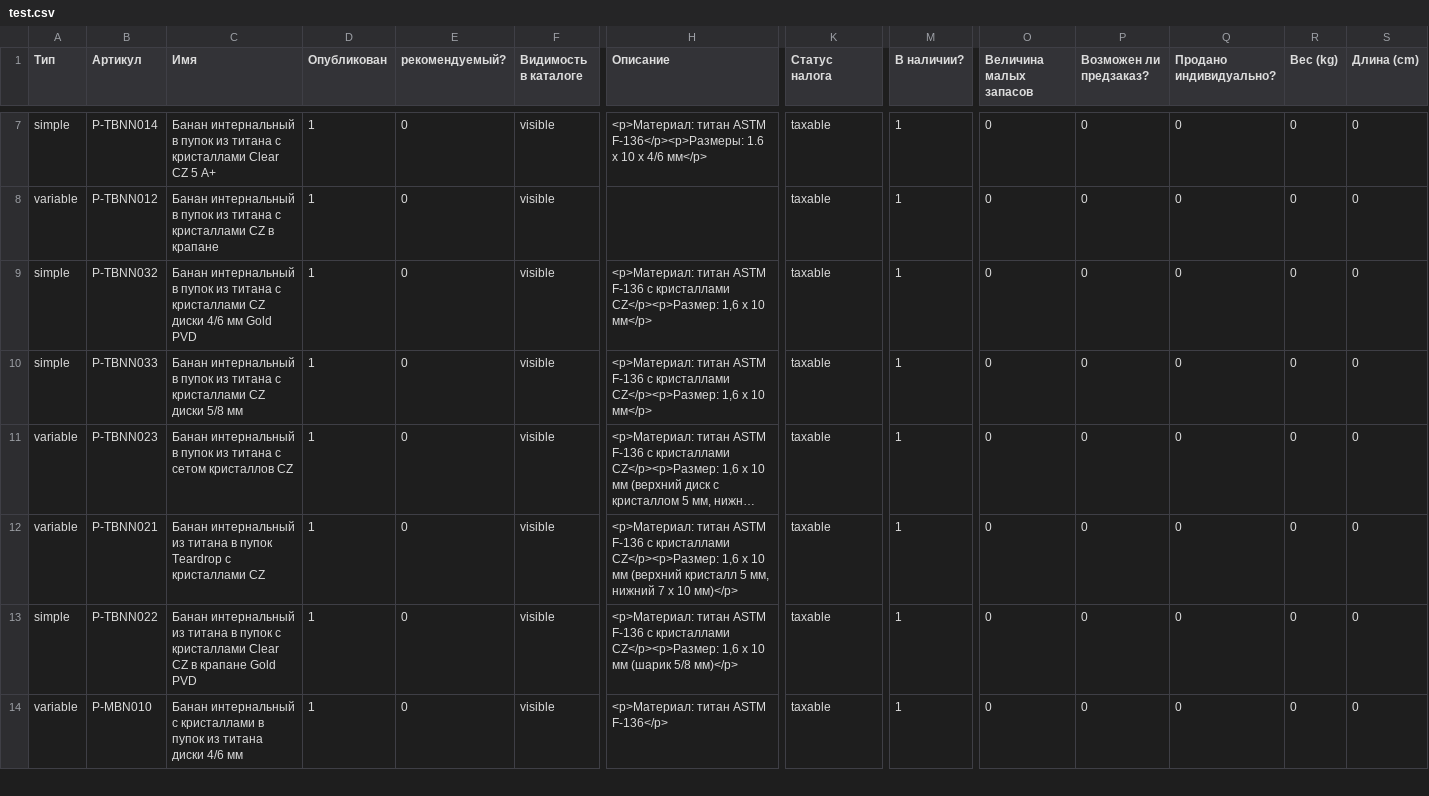
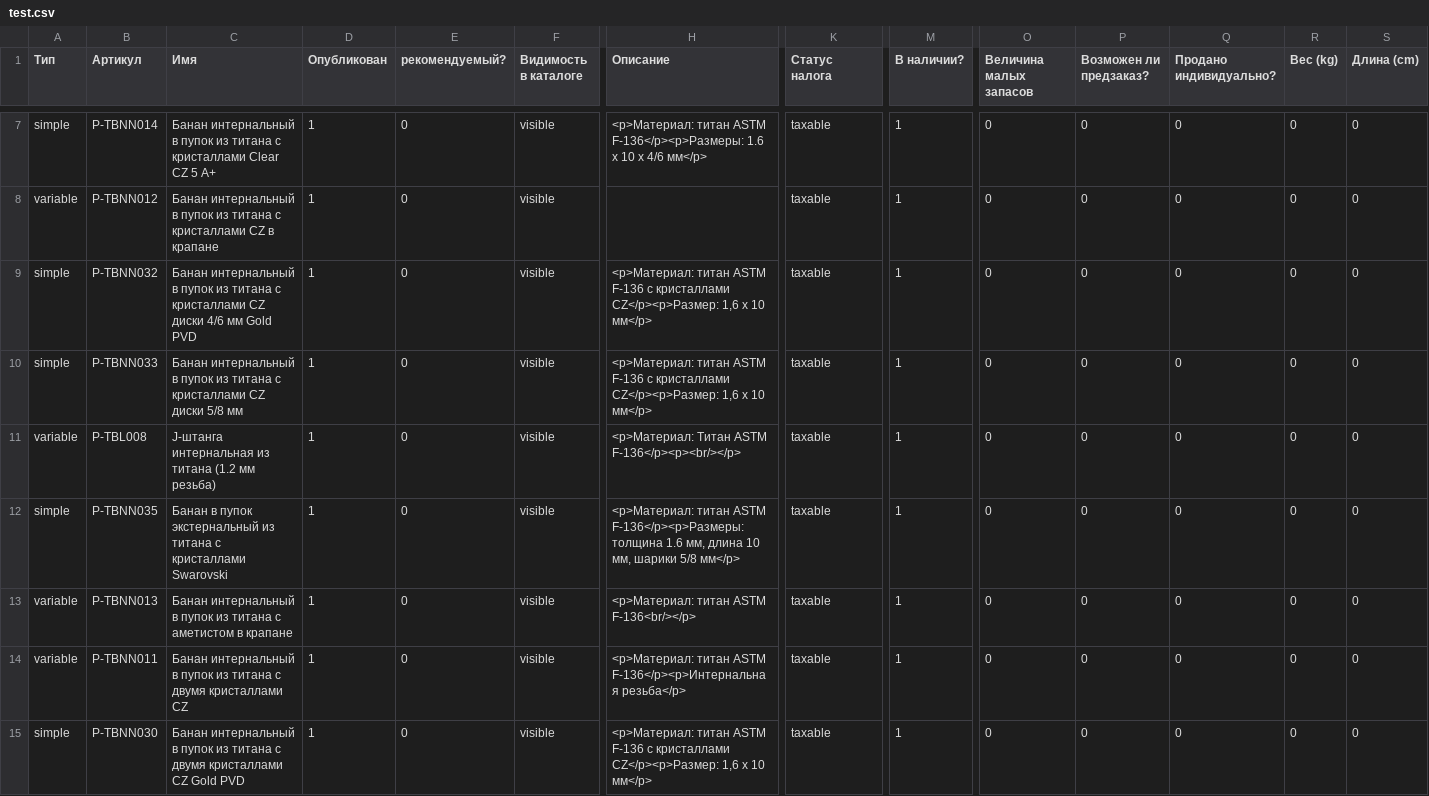
Before and after one commit to admiralbub/mpp_4, a CSV file: test.csv, drawn as a sheet; only a part is shown, gaps mark what is left out; the shorter side is filled out with more unchanged rows; long unchanged cells end in …; rows hold the shown columns only; the diff covers the shown part only; the diff names each change by its address in the sheet, - before the commit and + after, or states it on an @@ line.

```diff
--- a/test.csv
+++ b/test.csv
+row 11: variable | P-TBL008 | J-штанга интернальная из титана (1.2 мм резьба) | 1 | 0 | visible | <p>Материал: Титан ASTM F-136</p><p><br/></p> | taxable | 1 | 0 | 0 | 0 | 0 | 0
+row 12: simple | P-TBNN035 | Банан в пупок экстернальный из титана с кристаллами Swarovski | 1 | 0 | visible | <p>Материал: титан ASTM F-136</p><p>Размеры: толщина 1.6 мм, длина 10 мм, шарики 5/8 мм</p> | taxable | 1 | 0 | 0 | 0 | 0 | 0
+row 13: variable | P-TBNN013 | Банан интернальный в пупок из титана с аметистом в крапане | 1 | 0 | visible | <p>Материал: титан ASTM F-136<br/></p> | taxable | 1 | 0 | 0 | 0 | 0 | 0
+row 14: variable | P-TBNN011 | Банан интернальный в пупок из титана с двумя кристаллами CZ | 1 | 0 | visible | <p>Материал: титан ASTM F-136</p><p>Интернальная резьба</p> | taxable | 1 | 0 | 0 | 0 | 0 | 0
+row 15: simple | P-TBNN030 | Банан интернальный в пупок из титана с двумя кристаллами CZ Gold PVD | 1 | 0 | visible | <p>Материал: титан ASTM F-136 c кристаллами CZ</p><p>Размер: 1,6 x 10 мм</p> | taxable | 1 | 0 | 0 | 0 | 0 | 0
```
Also changed, not shown: 4 added rows elsewhere in this file.
